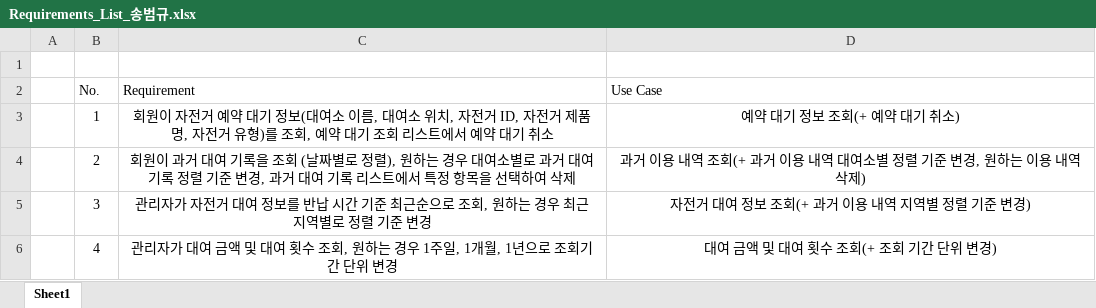
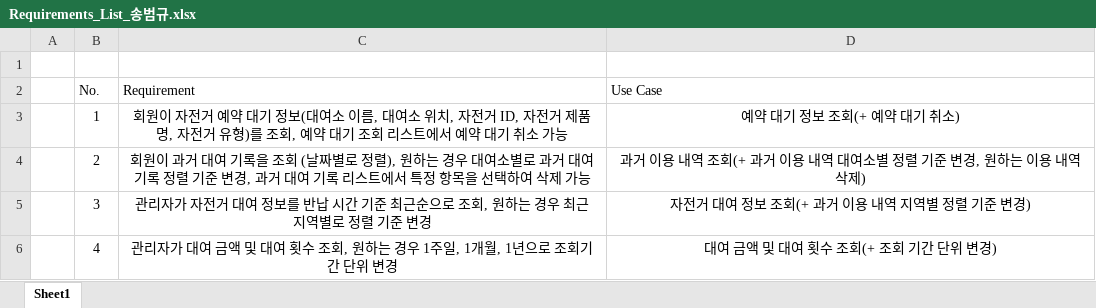
Before and after one commit to Marouchee/SW_engineering_13_group, an Excel workbook: Requirement List/Requirements_List_송범규.xlsx, sheet Sheet1, drawn as a sheet; values as stored, in another font and other column widths than the file's, no borders; charts and pictures not drawn; the diff names each change by its address in the sheet, - before the commit and + after, or states it on an @@ line.

Commit message:
Requirements_List_수정2

```diff
--- a/Requirement List/Requirements_List_송범규.xlsx (sheet Sheet1)
+++ b/Requirement List/Requirements_List_송범규.xlsx (sheet Sheet1)
-C3 (Requirement): …기 취소
+C3 (Requirement): …기 취소 가능
-C4 (Requirement): …여 삭제
+C4 (Requirement): …여 삭제 가능
```
Also changed, not shown: 1 other file.
